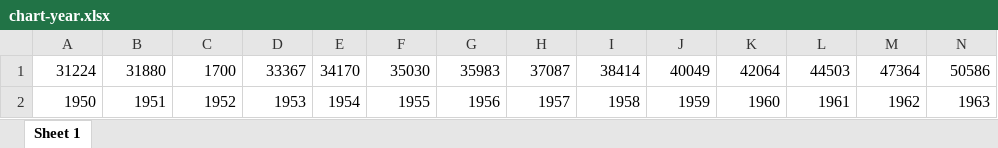
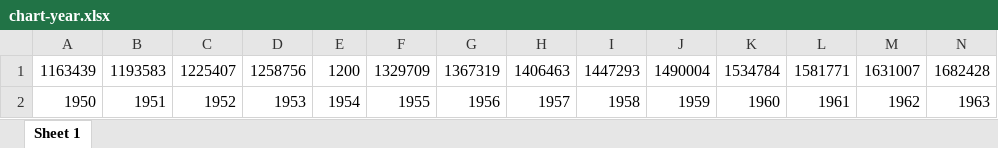
Before and after one commit to mhsharafi/Census-Management-System, an Excel workbook: Data/chart-year.xlsx, sheet Sheet 1, drawn as a sheet; only a part is shown; values as stored, in another font and other column widths than the file's, no borders; charts and pictures not drawn; removed rows and columns are numbered as before the commit, all else as after; rows hold the shown columns only; the diff names each change by its address in the sheet, - before the commit and + after, or states it on an @@ line.

```diff
--- a/Data/chart-year.xlsx (sheet Sheet 1)
+++ b/Data/chart-year.xlsx (sheet Sheet 1)
-row 1: 31224 | 31880 | 1700 | 33367 | 34170 | 35030 | 35983 | 37087 | 38414 | 40049 | 42064 | 44503 | 47364 | 50586
+row 1: 1163439 | 1193583 | 1225407 | 1258756 | 1200 | 1329709 | 1367319 | 1406463 | 1447293 | 1490004 | 1534784 | 1581771 | 1631007 | 1682428
```
Also changed, not shown: charts or pictures, 4 other files.
